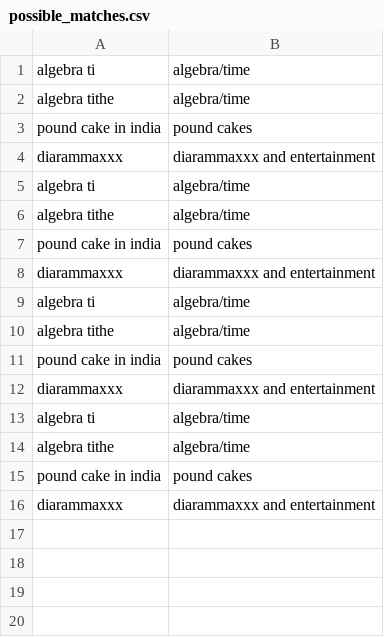
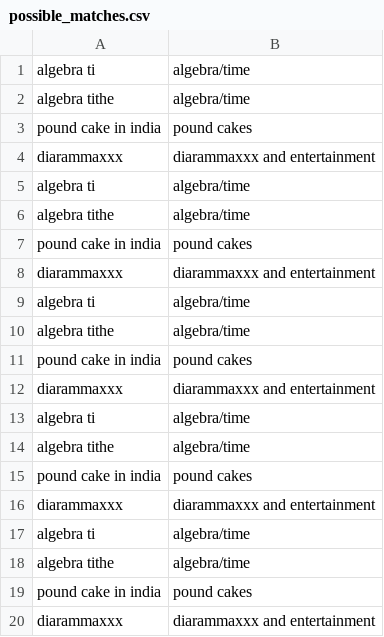
Before and after one commit to alexgraffeocohen/data-reconciler, a CSV file: possible_matches.csv, drawn as a sheet.

```diff
--- a/possible_matches.csv
+++ b/possible_matches.csv
@@ -16 +16,5 @@ pound cake in india,pound cakes
 diarammaxxx,diarammaxxx and entertainment
+algebra ti,algebra/time
+algebra tithe,algebra/time
+pound cake in india,pound cakes
+diarammaxxx,diarammaxxx and entertainment
```
Also changed, not shown: 2 other files.
